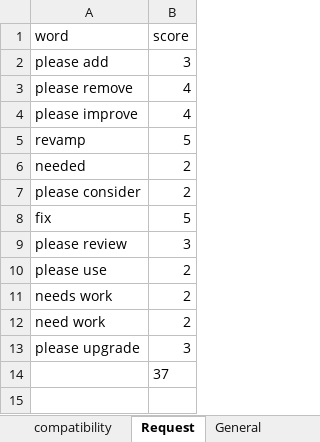
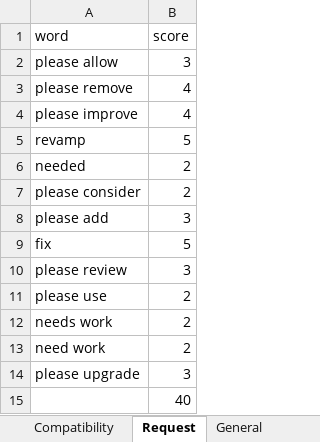
Before and after one commit to viralsanghavi7/AppReviewsMiner, an Excel workbook: Review_Criteria.xlsx, sheet Request, drawn as a sheet; values as stored, in another font and other column widths than the file's, no borders; charts and pictures not drawn; addresses are those after the commit; the diff names each change by its address in the sheet, - before the commit and + after, or states it on an @@ line.

Commit message:
score calculation

```diff
--- a/Review_Criteria.xlsx (sheet Request)
+++ b/Review_Criteria.xlsx (sheet Request)
-sheet tab: compatibility
+sheet tab: Compatibility
-A2 (word): please add
+A2 (word): please allow
+row 8: please add | 3
-B15 (score): 37
+B15 (score): 40
```
Also changed, not shown: sheet Performance, other sheet tabs, formulas that keep their value, charts or pictures, 2 other files.
